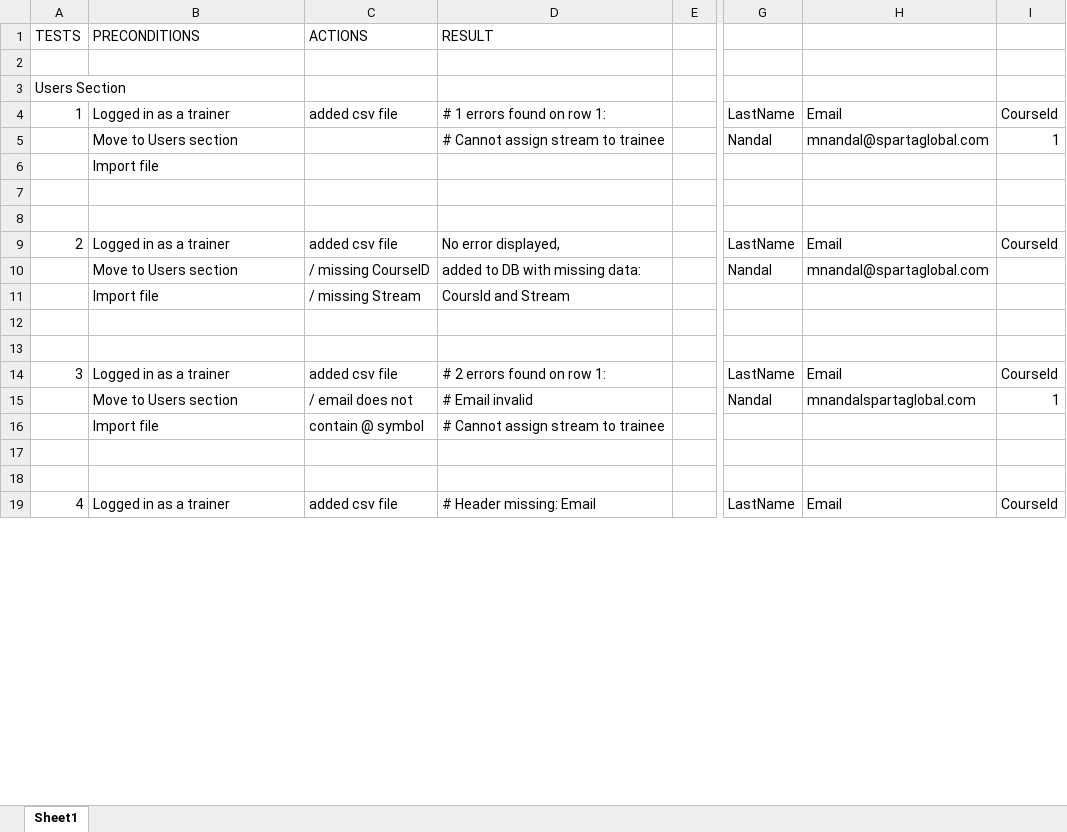
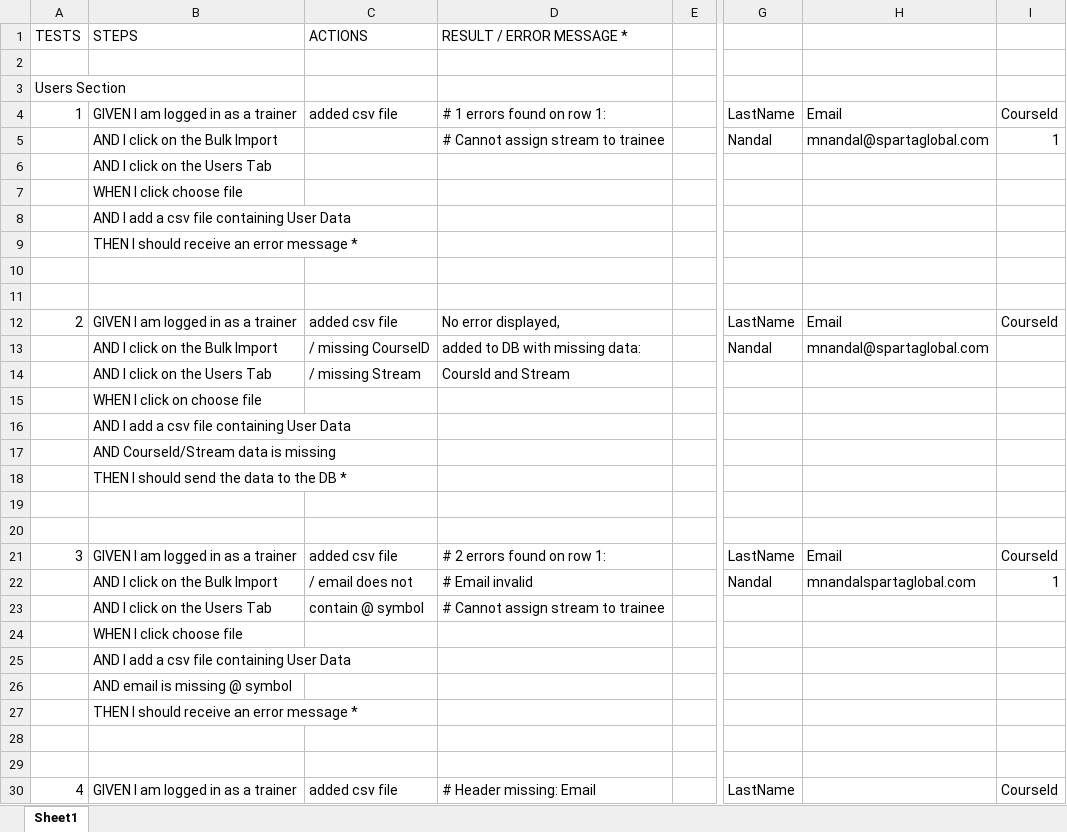
Before and after one commit to nishman89/Eng91_FinalProject, an Excel workbook: Documentation/Manual Testing/Bulk Import/Bulk Import - Import Users/Exploratory Testing Report [Import Users].xlsx, sheet Sheet1, drawn as a sheet; only a part is shown, gaps mark what is left out; values as stored, in another font and other column widths than the file's, no cell formats; addresses are those after the commit; rows hold the shown columns only; the diff covers the shown part only; the diff names each change by its address in the sheet, - before the commit and + after, or states it on an @@ line.

Commit message:
completed Import Users Documentation

```diff
--- a/Documentation/Manual Testing/Bulk Import/Bulk Import - Import Users/Exploratory Testing Report [Import Users].xlsx (sheet Sheet1)
+++ b/Documentation/Manual Testing/Bulk Import/Bulk Import - Import Users/Exploratory Testing Report [Import Users].xlsx (sheet Sheet1)
-B1: PRECONDITIONS
+B1: STEPS
-D1: RESULT
+D1: RESULT / ERROR MESSAGE *
-B4 (STEPS): Logged in as a trainer
+B4 (STEPS): GIVEN I am logged in as a trainer
-B5 (STEPS): Move to Users section
+B5 (STEPS): AND I click on the Bulk Import
-B6 (STEPS): Import file
+B6 (STEPS): AND I click on the Users Tab
+row 7:  | WHEN I click choose file
+row 8:  | AND I add a csv file containing User Data
+row 9:  | THEN I should receive an error message *
-B12 (STEPS): Logged in as a trainer
+B12 (STEPS): GIVEN I am logged in as a trainer
-B13 (STEPS): Move to Users section
+B13 (STEPS): AND I click on the Bulk Import
-B14 (STEPS): Import file
+B14 (STEPS): AND I click on the Users Tab
+row 15:  | WHEN I click on choose file
+row 16:  | AND I add a csv file containing User Data
+row 17:  | AND CourseId/Stream data is missing
+row 18:  | THEN I should send the data to the DB *
-B21 (STEPS): Logged in as a trainer
+B21 (STEPS): GIVEN I am logged in as a trainer
-B22 (STEPS): Move to Users section
+B22 (STEPS): AND I click on the Bulk Import
-B23 (STEPS): Import file
+B23 (STEPS): AND I click on the Users Tab
+row 24:  | WHEN I click choose file
+row 25:  | AND I add a csv file containing User Data
+row 26:  | AND email is missing @ symbol
+row 27:  | THEN I should receive an error message *
-B30 (STEPS): Logged in as a trainer
+B30 (STEPS): GIVEN I am logged in as a trainer
-H30: Email
+H30: (empty)
```
Also changed, not shown: 17 added rows and 19 edited cells elsewhere in this sheet, cell formats.
